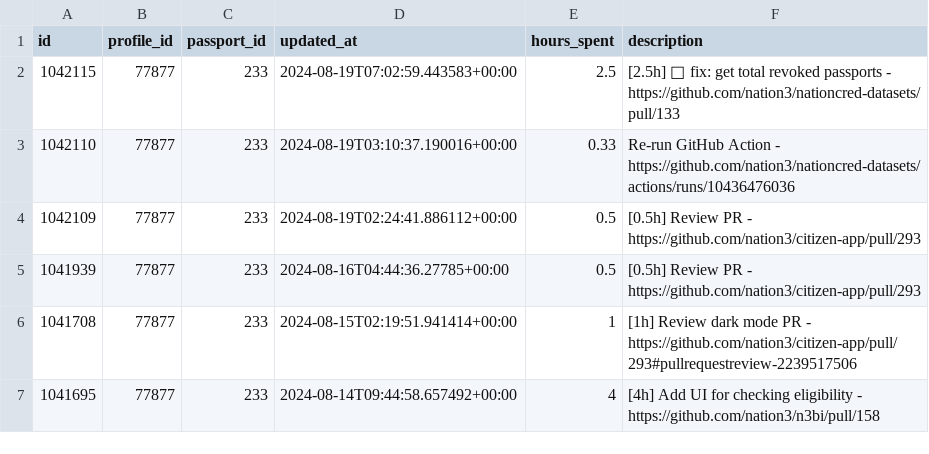
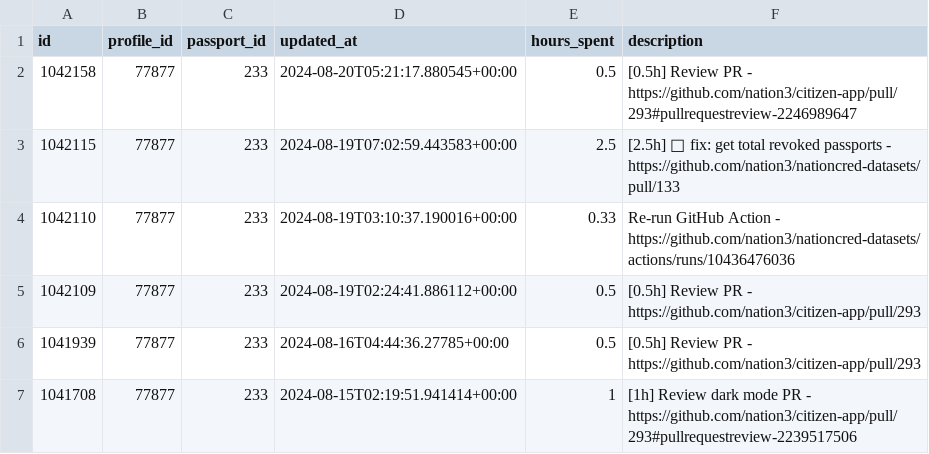
Before and after one commit to nation3/citizen-rewards, a CSV file: development-guild/contributions/coordinape-contributions.csv, drawn as a sheet; only a part is shown; the shorter side is filled out with more unchanged rows; the diff names each change by its address in the sheet, - before the commit and + after, or states it on an @@ line.

Commit message:
🧙 development guild - fetch coordinape contributions

```diff
--- a/development-guild/contributions/coordinape-contributions.csv
+++ b/development-guild/contributions/coordinape-contributions.csv
+row 2: 1042158 | 77877 | 233 | 2024-08-20T05:21:17.880545+00:00 | 0.5 | [0.5h] Review PR - https://github.com/nation3/citizen-app/pull/293#pullrequestreview-2246989647
```
